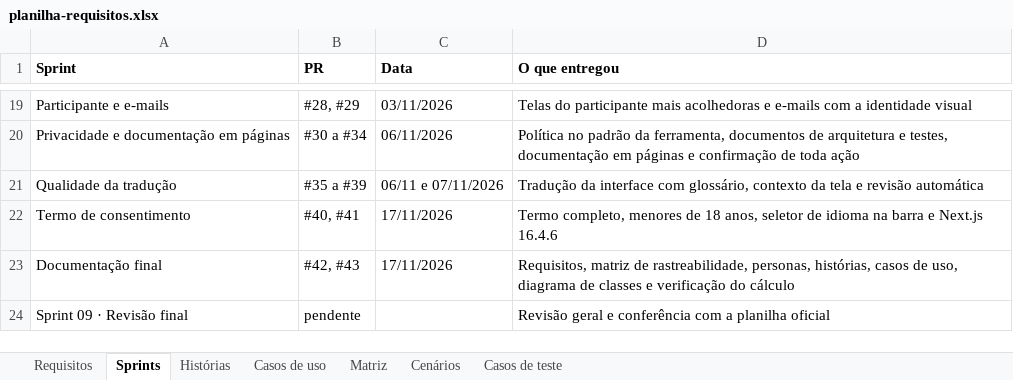
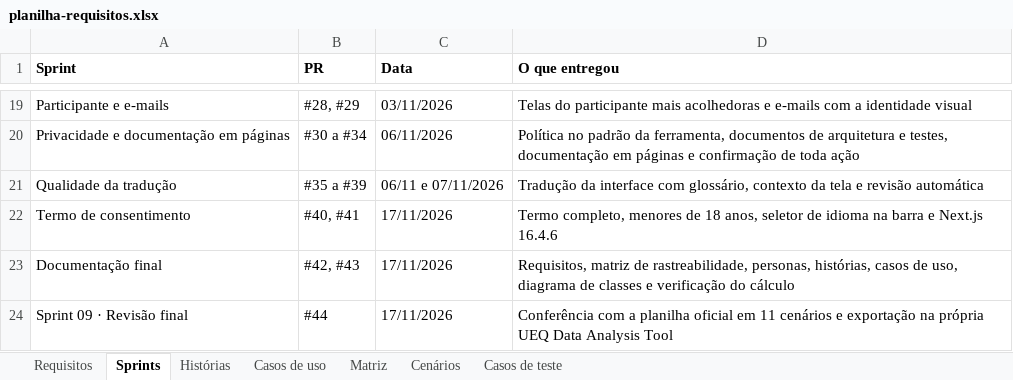
Before and after one commit to gabrielfjm/ueq_form_ihc, an Excel workbook: docs/documentacao/planilha-requisitos.xlsx, sheet Sprints, drawn as a sheet; only a part is shown, gaps mark what is left out; values as stored, in another font and other column widths than the file's, no borders; the diff names each change by its address in the sheet, - before the commit and + after, or states it on an @@ line.

Commit message:
documenta a validação contra a planilha oficial e dá o RNF11 como entregue

```diff
--- a/docs/documentacao/planilha-requisitos.xlsx (sheet Sprints)
+++ b/docs/documentacao/planilha-requisitos.xlsx (sheet Sprints)
-B24 (PR): pendente
+B24 (PR): #44
-C24 (Data): (empty)
+C24 (Data): 17/11/2026
-D24 (O que entregou): Revisão geral e conferência com a planilha oficial
+D24 (O que entregou): Conferência com a planilha oficial em 11 cenários e exportação na própria UEQ Data Analysis Tool
```
Also changed, not shown: sheet Casos de teste, sheet Matriz, sheet Requisitos, sheet Cenários, sheet Histórias, sheet Casos de uso, 19 other files.
